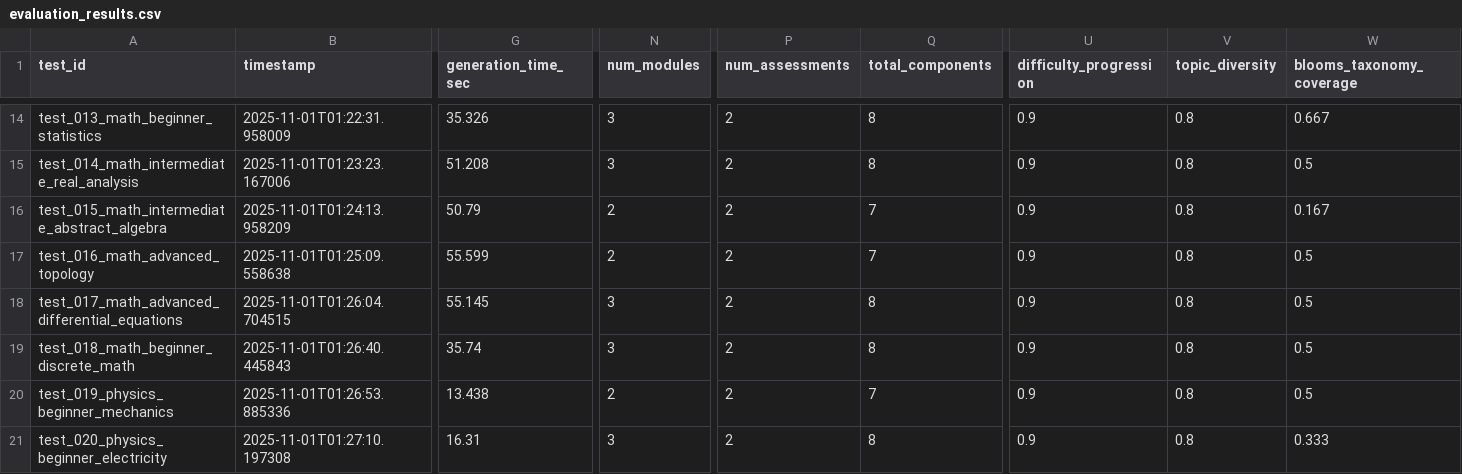
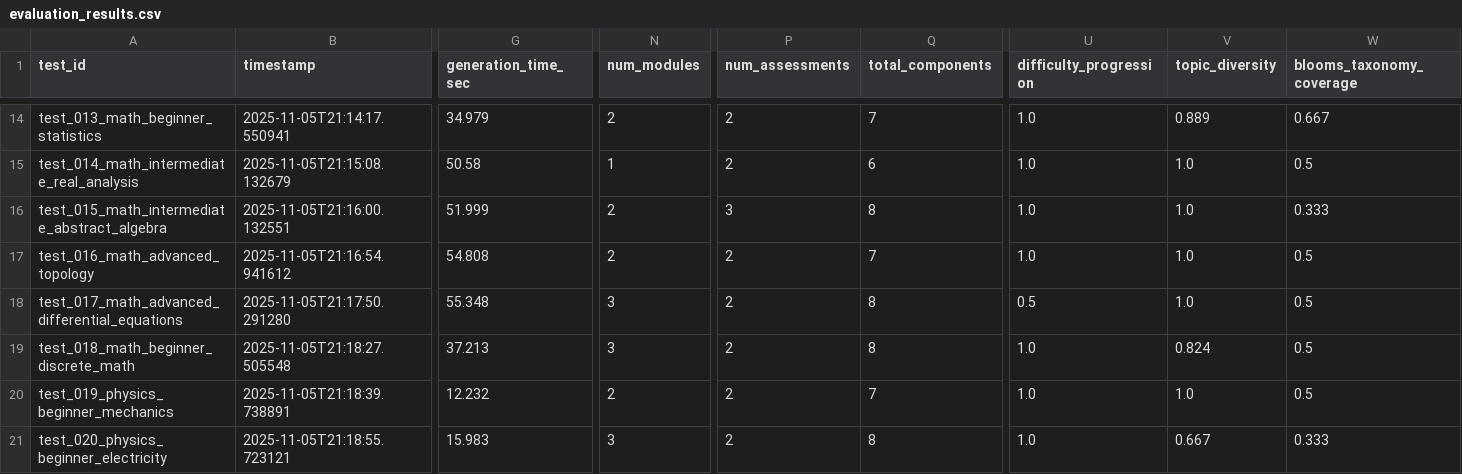
Before and after one commit to dewynl/msc-ai-capstone-project, a CSV file: data/evaluation/evaluation_results.csv, drawn as a sheet; only a part is shown, gaps mark what is left out; the diff covers the shown part only; the diff names each change by its address in the sheet, - before the commit and + after, or states it on an @@ line.

```diff
--- a/data/evaluation/evaluation_results.csv
+++ b/data/evaluation/evaluation_results.csv
-B14 (timestamp): 2025-11-01T01:22:31.958009
+B14 (timestamp): 2025-11-05T21:14:17.550941
-G14 (generation_time_sec): 35.326
+G14 (generation_time_sec): 34.979
-N14 (num_modules): 3
+N14 (num_modules): 2
-Q14 (total_components): 8
+Q14 (total_components): 7
-U14:U17 (difficulty_progression): 0.9
+U14:U17 (difficulty_progression): 1.0
-V14 (topic_diversity): 0.8
+V14 (topic_diversity): 0.889
-B15 (timestamp): 2025-11-01T01:23:23.167006
+B15 (timestamp): 2025-11-05T21:15:08.132679
-G15 (generation_time_sec): 51.208
+G15 (generation_time_sec): 50.58
-N15 (num_modules): 3
+N15 (num_modules): 1
-Q15 (total_components): 8
+Q15 (total_components): 6
-V15:V18 (topic_diversity): 0.8
+V15:V18 (topic_diversity): 1.0
-B16 (timestamp): 2025-11-01T01:24:13.958209
+B16 (timestamp): 2025-11-05T21:16:00.132551
-G16 (generation_time_sec): 50.79
+G16 (generation_time_sec): 51.999
-P16 (num_assessments): 2
+P16 (num_assessments): 3
-Q16 (total_components): 7
+Q16 (total_components): 8
-W16 (blooms_taxonomy_coverage): 0.167
+W16 (blooms_taxonomy_coverage): 0.333
-B17 (timestamp): 2025-11-01T01:25:09.558638
+B17 (timestamp): 2025-11-05T21:16:54.941612
-G17 (generation_time_sec): 55.599
+G17 (generation_time_sec): 54.808
-B18 (timestamp): 2025-11-01T01:26:04.704515
+B18 (timestamp): 2025-11-05T21:17:50.291280
-G18 (generation_time_sec): 55.145
+G18 (generation_time_sec): 55.348
-U18 (difficulty_progression): 0.9
+U18 (difficulty_progression): 0.5
-B19 (timestamp): 2025-11-01T01:26:40.445843
+B19 (timestamp): 2025-11-05T21:18:27.505548
-G19 (generation_time_sec): 35.74
+G19 (generation_time_sec): 37.213
-U19:U21 (difficulty_progression): 0.9
+U19:U21 (difficulty_progression): 1.0
-V19 (topic_diversity): 0.8
+V19 (topic_diversity): 0.824
-B20 (timestamp): 2025-11-01T01:26:53.885336
+B20 (timestamp): 2025-11-05T21:18:39.738891
-G20 (generation_time_sec): 13.438
+G20 (generation_time_sec): 12.232
-V20 (topic_diversity): 0.8
+V20 (topic_diversity): 1.0
-B21 (timestamp): 2025-11-01T01:27:10.197308
+B21 (timestamp): 2025-11-05T21:18:55.723121
-G21 (generation_time_sec): 16.31
+G21 (generation_time_sec): 15.983
-V21 (topic_diversity): 0.8
+V21 (topic_diversity): 0.667
```
Also changed, not shown: 138 edited cells elsewhere in this file, 22 other files.
